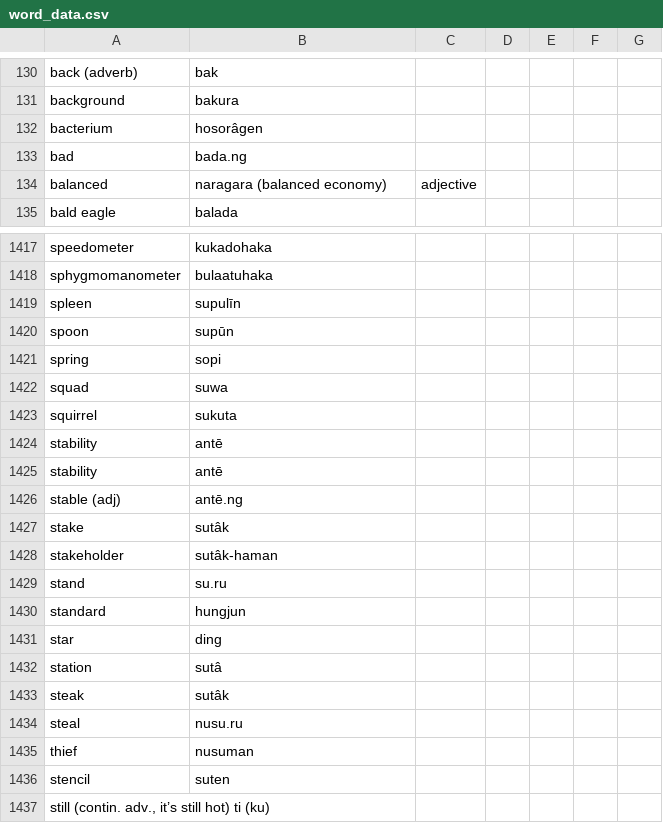
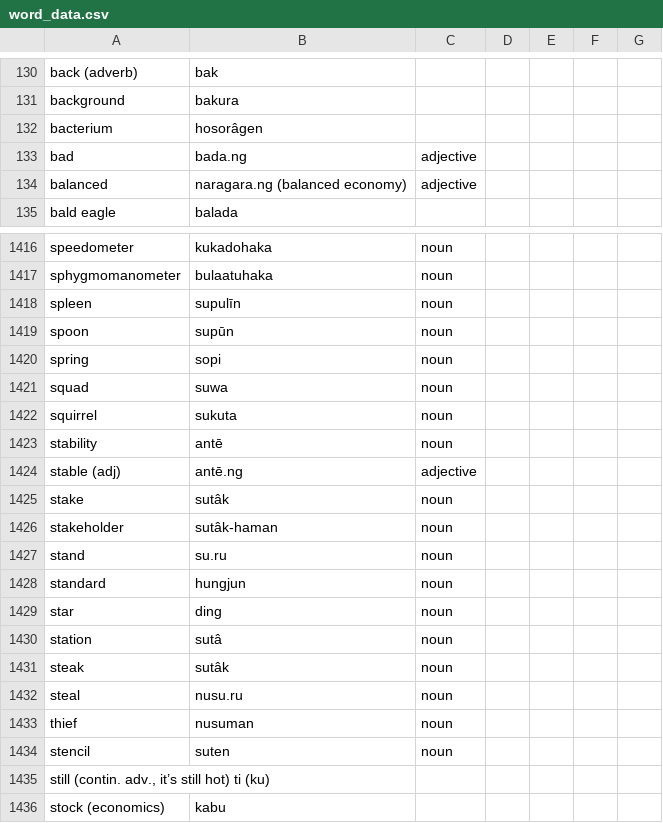
Before and after one commit to AlexAndPedro/alexandpedro.github.io, a CSV file: data/word_data.csv, drawn as a sheet; only a part is shown, gaps mark what is left out; the shorter side is filled out with more unchanged rows; removed rows and columns are numbered as before the commit, all else as after; the diff covers the shown part only; the diff names each change by its address in the sheet, - before the commit and + after, or states it on an @@ line.

```diff
--- a/data/word_data.csv
+++ b/data/word_data.csv
-C133: (empty)
+C133: adjective
-B134: naragara (balanced economy)
+B134: naragara.ng (balanced economy)
-C1416:C1423: (empty)
+C1416:C1423: noun
-row 1425: stability | antē
-C1424: (empty)
+C1424: adjective
-C1425:C1434: (empty)
+C1425:C1434: noun
```
Also changed, not shown: 3 added rows, 4 removed rows and 75 edited cells elsewhere in this file.
